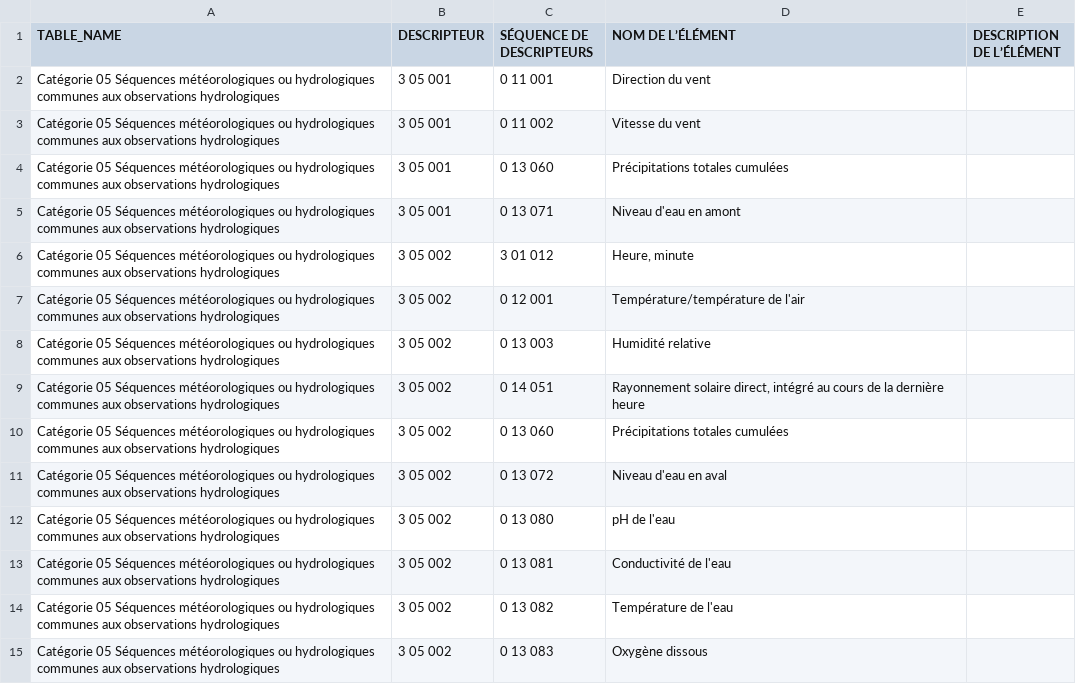
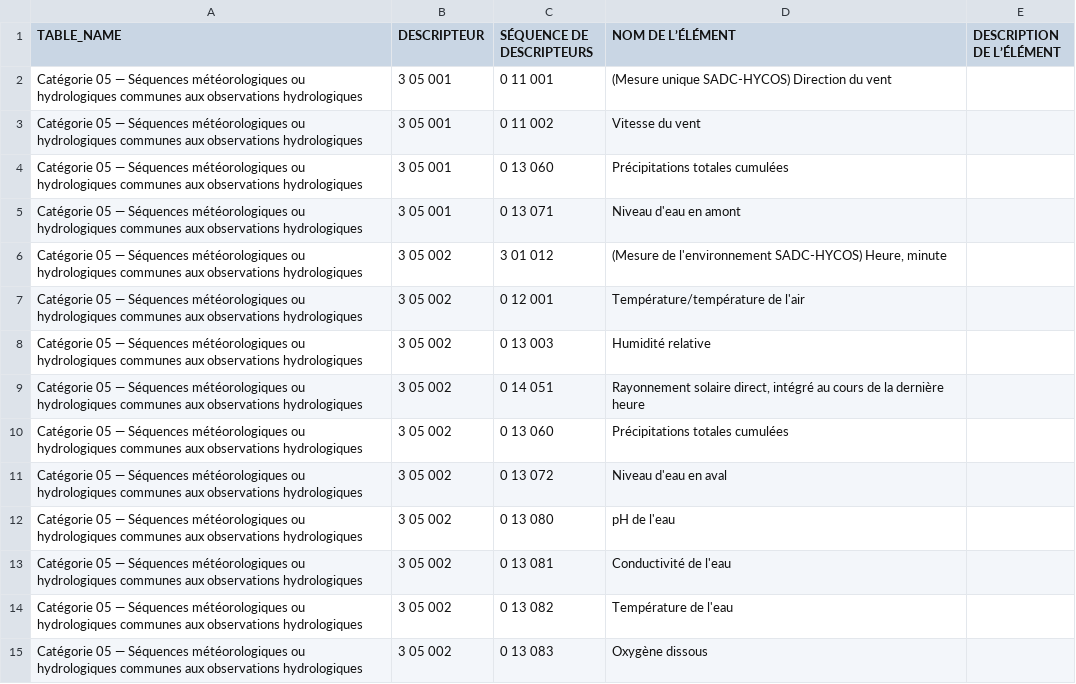
Before and after one commit to amilan17/BUFR4, a CSV file: french/table-d/BUFR_TableD_05.csv, drawn as a sheet; only a part is shown; the diff covers the shown part only.

```diff
--- a/french/table-d/BUFR_TableD_05.csv
+++ b/french/table-d/BUFR_TableD_05.csv
@@ -1,15 +1,15 @@
 TABLE_NAME,DESCRIPTEUR,SÉQUENCE DE DESCRIPTEURS,NOM DE L’ÉLÉMENT,DESCRIPTION DE L’ÉLÉMENT
-Catégorie 05 Séquences météorologiques ou hydrologiques communes aux observations hydrologiques,3 05 001,0 11 001,Direction du vent,
-Catégorie 05 Séquences météorologiques ou hydrologiques communes aux observations hydrologiques,3 05 001,0 11 002,Vitesse du vent,
-Catégorie 05 Séquences météorologiques ou hydrologiques communes aux observations hydrologiques,3 05 001,0 13 060,Précipitations totales cumulées,
-Catégorie 05 Séquences météorologiques ou hydrologiques communes aux observations hydrologiques,3 05 001,0 13 071,Niveau d'eau en amont,
-Catégorie 05 Séquences météorologiques ou hydrologiques communes aux observations hydrologiques,3 05 002,3 01 012,"Heure, minute",
-Catégorie 05 Séquences météorologiques ou hydrologiques communes aux observations hydrologiques,3 05 002,0 12 001,Température/température de l'air,
-Catégorie 05 Séquences météorologiques ou hydrologiques communes aux observations hydrologiques,3 05 002,0 13 003,Humidité relative,
-Catégorie 05 Séquences météorologiques ou hydrologiques communes aux observations hydrologiques,3 05 002,0 14 051,"Rayonnement solaire direct, intégré au cours de la dernière heure",
-Catégorie 05 Séquences météorologiques ou hydrologiques communes aux observations hydrologiques,3 05 002,0 13 060,Précipitations totales cumulées,
-Catégorie 05 Séquences météorologiques ou hydrologiques communes aux observations hydrologiques,3 05 002,0 13 072,Niveau d'eau en aval,
-Catégorie 05 Séquences météorologiques ou hydrologiques communes aux observations hydrologiques,3 05 002,0 13 080,pH de l'eau,
-Catégorie 05 Séquences météorologiques ou hydrologiques communes aux observations hydrologiques,3 05 002,0 13 081,Conductivité de l'eau,
-Catégorie 05 Séquences météorologiques ou hydrologiques communes aux observations hydrologiques,3 05 002,0 13 082,Température de l'eau,
-Catégorie 05 Séquences météorologiques ou hydrologiques communes aux observations hydrologiques,3 05 002,0 13 083,Oxygène dissous,
+Catégorie 05 — Séquences météorologiques ou hydrologiques communes aux observations hydrologiques,3 05 001,0 11 001,(Mesure unique SADC-HYCOS) Direction du vent,
+Catégorie 05 — Séquences météorologiques ou hydrologiques communes aux observations hydrologiques,3 05 001,0 11 002,Vitesse du vent,
+Catégorie 05 — Séquences météorologiques ou hydrologiques communes aux observations hydrologiques,3 05 001,0 13 060,Précipitations totales cumulées,
+Catégorie 05 — Séquences météorologiques ou hydrologiques communes aux observations hydrologiques,3 05 001,0 13 071,Niveau d'eau en amont,
+Catégorie 05 — Séquences météorologiques ou hydrologiques communes aux observations hydrologiques,3 05 002,3 01 012,"(Mesure de l'environnement SADC-HYCOS) Heure, minute",
+Catégorie 05 — Séquences météorologiques ou hydrologiques communes aux observations hydrologiques,3 05 002,0 12 001,Température/température de l'air,
+Catégorie 05 — Séquences météorologiques ou hydrologiques communes aux observations hydrologiques,3 05 002,0 13 003,Humidité relative,
+Catégorie 05 — Séquences météorologiques ou hydrologiques communes aux observations hydrologiques,3 05 002,0 14 051,"Rayonnement solaire direct, intégré au cours de la dernière heure",
+Catégorie 05 — Séquences météorologiques ou hydrologiques communes aux observations hydrologiques,3 05 002,0 13 060,Précipitations totales cumulées,
+Catégorie 05 — Séquences météorologiques ou hydrologiques communes aux observations hydrologiques,3 05 002,0 13 072,Niveau d'eau en aval,
+Catégorie 05 — Séquences météorologiques ou hydrologiques communes aux observations hydrologiques,3 05 002,0 13 080,pH de l'eau,
+Catégorie 05 — Séquences météorologiques ou hydrologiques communes aux observations hydrologiques,3 05 002,0 13 081,Conductivité de l'eau,
+Catégorie 05 — Séquences météorologiques ou hydrologiques communes aux observations hydrologiques,3 05 002,0 13 082,Température de l'eau,
+Catégorie 05 — Séquences météorologiques ou hydrologiques communes aux observations hydrologiques,3 05 002,0 13 083,Oxygène dissous,
```
Also changed, not shown: 81 edited cells elsewhere in this file, french/table-d/BUFR_TableD_03.csv, 1 other file.
